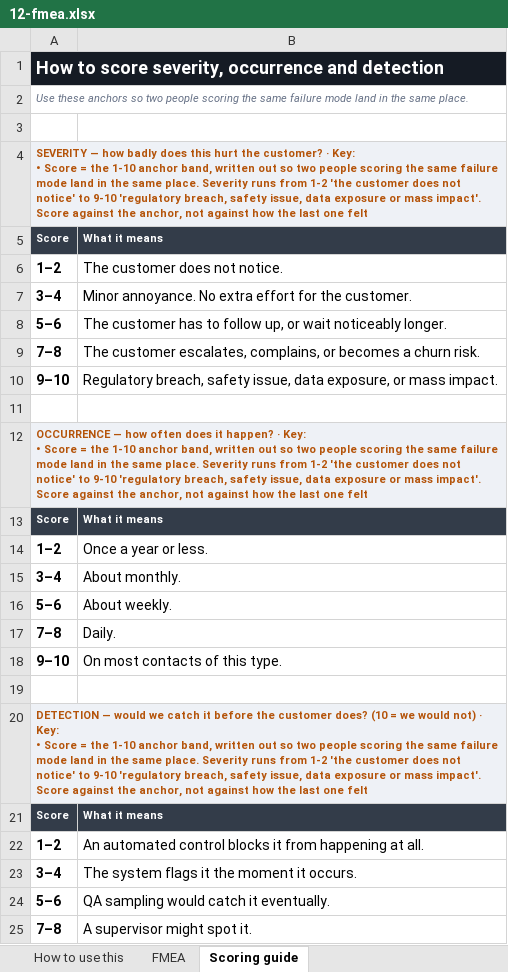
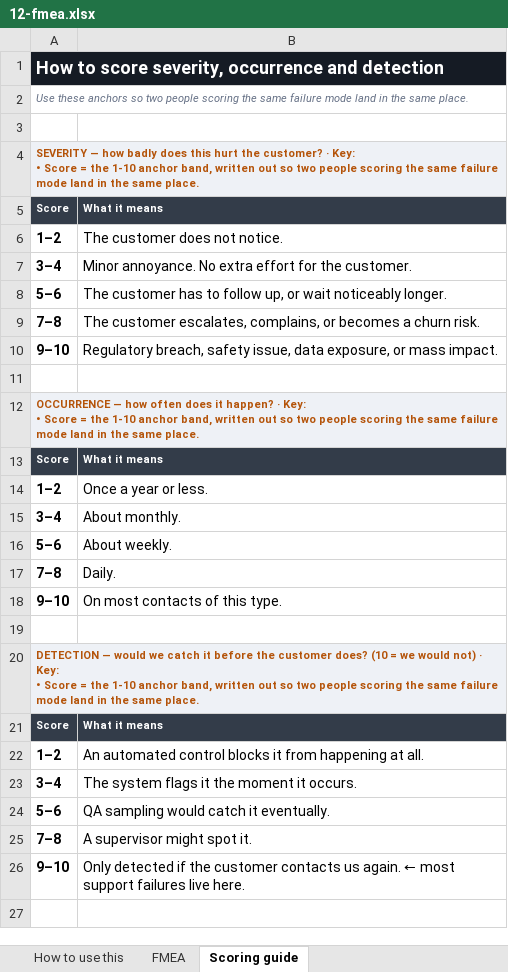
Before and after one commit to Maniwar/six-sigma-blackbelt-support-ops, an Excel workbook: templates/12-fmea.xlsx, sheet Scoring guide, drawn as a sheet; only a part is shown; the shorter side is filled out with more unchanged rows; values as stored, in another font and other column widths than the file's, no borders; the diff names each change by its address in the sheet, - before the commit and + after, or states it on an @@ line.

Commit message:
Split the column key: definition above, example on the how-to tab
Seven full glosses above the FMEA header was 2,470 characters sitting
exactly where a reader arrives, ahead of any data. The definitions were
right and the placement was not.

Nothing is cut. Every gloss is written "TERM = what it is. Then the
example, with this sheet's own numbers." — so the first sentence is
already a complete definition and the split needs no rewriting. The
definition stays above the header, which is where somebody looks for
what a column means. The example moves to the how-to tab, which is
where somebody who wants the depth already goes.

  12-fmea!A9        2,470 -> 1,382 characters
  blocks over the
  readability bar      20 -> 5

The five that remain are chart-scaffolding notes off to the right of the
data, not keys in a reader's path — a different and much smaller
problem.

Two checks caught me on the way, both on the first run after the change,
which is the whole argument for having built them:

  * qa_templates found the new how-to block wrapping into column A of
    32-system-hop, which is two characters wide — a 347-character
    definition became 87 stacked lines. The rows are merged across now.
  * the jargon check asked for the FULL gloss on the sheet and would
    have failed every workbook for a change made to make them readable.
    It asks for the definition now, which is what is actually written
    there.

757 checks.

```diff
--- a/templates/12-fmea.xlsx (sheet Scoring guide)
+++ b/templates/12-fmea.xlsx (sheet Scoring guide)
-A4: …same place. Severity runs from 1-2 'the customer does not notice' to 9-10 'regulatory breach, safety issue, data exposure or mass impact'. Score against the anchor, not against how the last one felt
+A4: …same place.
-A12: …same place. Severity runs from 1-2 'the customer does not notice' to 9-10 'regulatory breach, safety issue, data exposure or mass impact'. Score against the anchor, not against how the last one felt
+A12: …same place.
-A20: …same place. Severity runs from 1-2 'the customer does not notice' to 9-10 'regulatory breach, safety issue, data exposure or mass impact'. Score against the anchor, not against how the last one felt
+A20: …same place.
```
Also changed, not shown: sheet How to use this, sheet FMEA, templates/15-solution-selection-matrix.xlsx, templates/25-pareto-and-distribution.xlsx, 17 other files.
